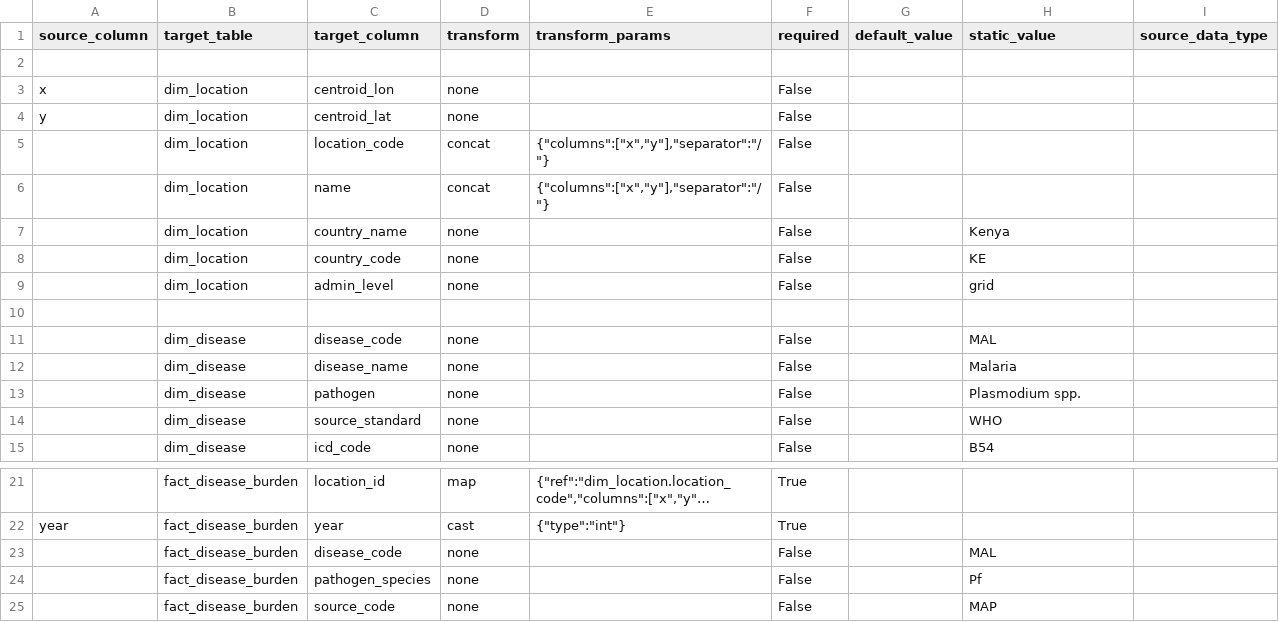
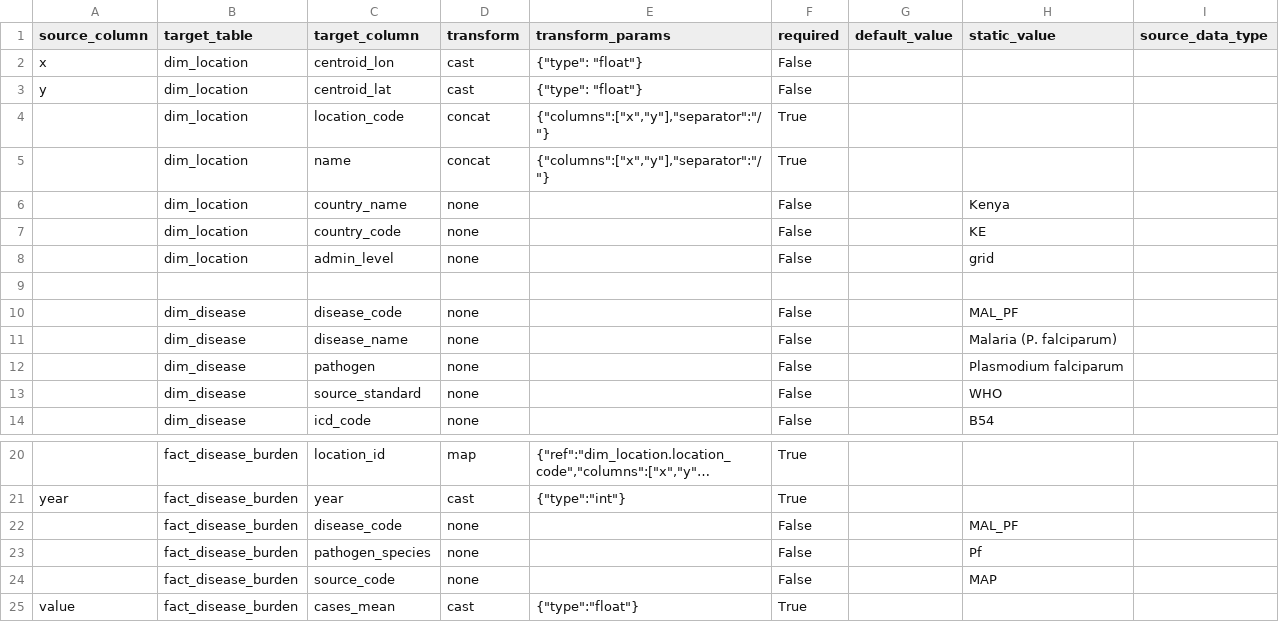
Before and after one commit to Vansnoden/vbd-cdm, a CSV file: data-integration/mappings/malariaatlas_pf_incidence_count.mapping.csv, drawn as a sheet; only a part is shown, gaps mark what is left out; the shorter side is filled out with more unchanged rows; long unchanged cells end in ….

```diff
--- a/data-integration/mappings/malariaatlas_pf_incidence_count.mapping.csv
+++ b/data-integration/mappings/malariaatlas_pf_incidence_count.mapping.csv
@@ -1,7 +1,6 @@
 source_column,target_table,target_column,transform,transform_params,required,default_value,static_value,source_data_type
-
-x,dim_location,centroid_lon,none,,False,,,
-y,dim_location,centroid_lat,none,,False,,,
-,dim_location,location_code,concat,"{""columns"":[""x"",""y""],""separator"":""/""}",False,,,
-,dim_location,name,concat,"{""columns"":[""x"",""y""],""separator"":""/""}",False,,,
+x,dim_location,centroid_lon,cast,"{""type"": ""float""}",False,,,
+y,dim_location,centroid_lat,cast,"{""type"": ""float""}",False,,,
+,dim_location,location_code,concat,"{""columns"":[""x"",""y""],""separator"":""/""}",True,,,
+,dim_location,name,concat,"{""columns"":[""x"",""y""],""separator"":""/""}",True,,,
 ,dim_location,country_name,none,,False,,Kenya,
@@ -10,5 +9,5 @@ y,dim_location,centroid_lat,none,,False,,,
 
-,dim_disease,disease_code,none,,False,,MAL,
-,dim_disease,disease_name,none,,False,,Malaria,
-,dim_disease,pathogen,none,,False,,Plasmodium spp.,
+,dim_disease,disease_code,none,,False,,MAL_PF,
+,dim_disease,disease_name,none,,False,,Malaria (P. falciparum),
+,dim_disease,pathogen,none,,False,,Plasmodium falciparum,
 ,dim_disease,source_standard,none,,False,,WHO,
@@ -22,3 +21,3 @@ y,dim_location,centroid_lat,none,,False,,,
 year,fact_disease_burden,year,cast,"{""type"":""int""}",True,,,
-,fact_disease_burden,disease_code,none,,False,,MAL,
+,fact_disease_burden,disease_code,none,,False,,MAL_PF,
 ,fact_disease_burden,pathogen_species,none,,False,,Pf,
```
Also changed, not shown: data-integration/mappings/malariaatlas_pf_incidence_rate.mapping.csv, data-integration/mappings/malariaatlas_pf_mortality.mapping.csv, 16 other files.
